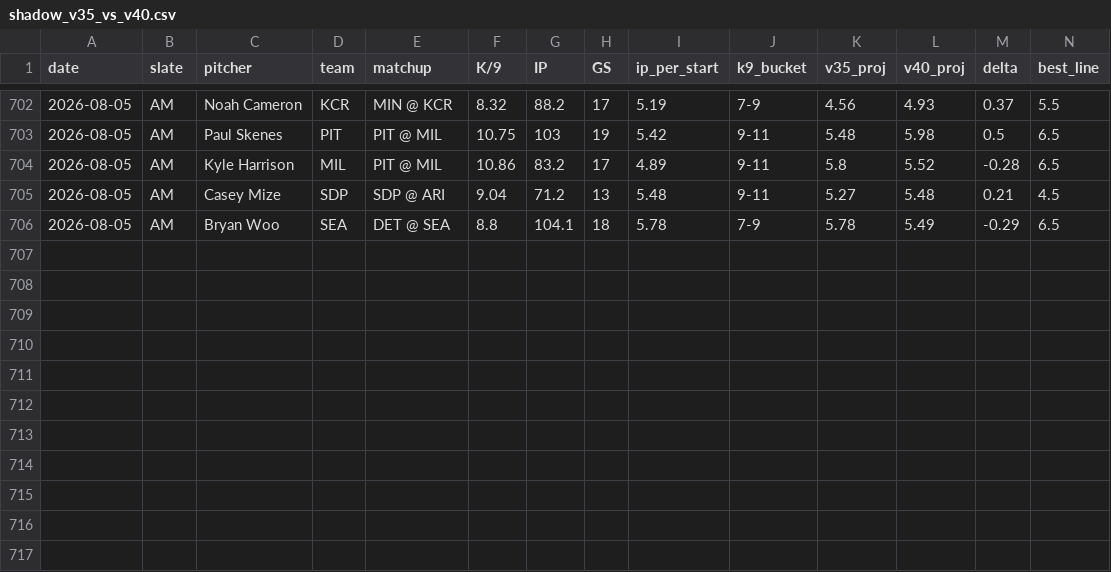
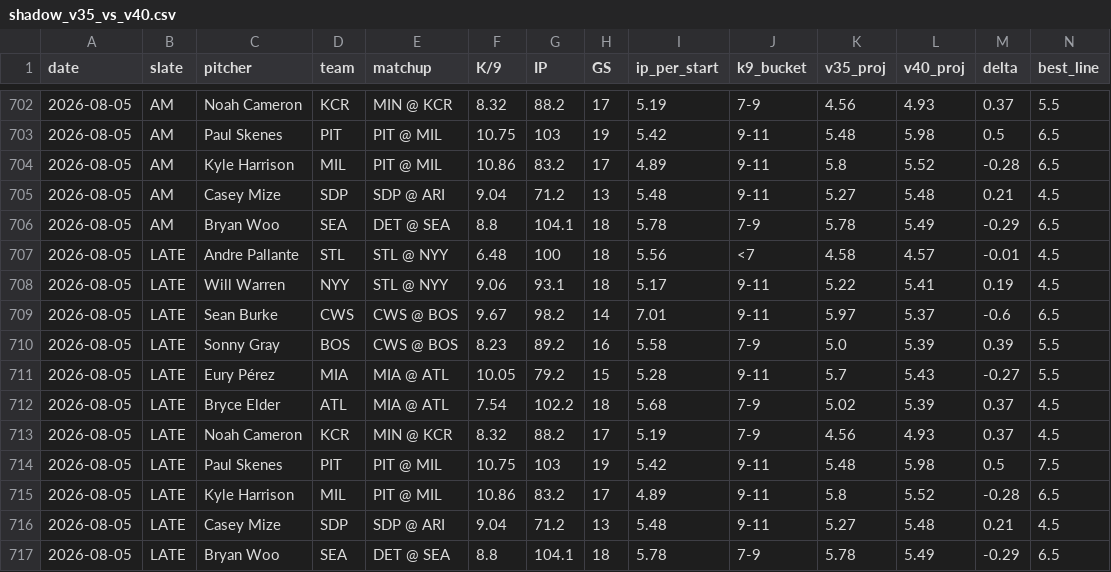
Before and after one commit to jordantaylorkurzweil-hash/MLB-Kprop-Pipeline, a CSV file: workspace/shadow_v35_vs_v40.csv, drawn as a sheet; only a part is shown, gaps mark what is left out; rows hold the shown columns only; the diff names each change by its address in the sheet, - before the commit and + after, or states it on an @@ line.

```diff
--- a/workspace/shadow_v35_vs_v40.csv
+++ b/workspace/shadow_v35_vs_v40.csv
+row 707: 2026-08-05 | LATE | Andre Pallante | STL | STL @ NYY | 6.48 | 100 | 18 | 5.56 | <7 | 4.58 | 4.57 | -0.01 | 4.5
+row 708: 2026-08-05 | LATE | Will Warren | NYY | STL @ NYY | 9.06 | 93.1 | 18 | 5.17 | 9-11 | 5.22 | 5.41 | 0.19 | 4.5
+row 709: 2026-08-05 | LATE | Sean Burke | CWS | CWS @ BOS | 9.67 | 98.2 | 14 | 7.01 | 9-11 | 5.97 | 5.37 | -0.6 | 6.5
+row 710: 2026-08-05 | LATE | Sonny Gray | BOS | CWS @ BOS | 8.23 | 89.2 | 16 | 5.58 | 7-9 | 5.0 | 5.39 | 0.39 | 5.5
+row 711: 2026-08-05 | LATE | Eury Pérez | MIA | MIA @ ATL | 10.05 | 79.2 | 15 | 5.28 | 9-11 | 5.7 | 5.43 | -0.27 | 5.5
+row 712: 2026-08-05 | LATE | Bryce Elder | ATL | MIA @ ATL | 7.54 | 102.2 | 18 | 5.68 | 7-9 | 5.02 | 5.39 | 0.37 | 4.5
+row 713: 2026-08-05 | LATE | Noah Cameron | KCR | MIN @ KCR | 8.32 | 88.2 | 17 | 5.19 | 7-9 | 4.56 | 4.93 | 0.37 | 4.5
+row 714: 2026-08-05 | LATE | Paul Skenes | PIT | PIT @ MIL | 10.75 | 103 | 19 | 5.42 | 9-11 | 5.48 | 5.98 | 0.5 | 7.5
+row 715: 2026-08-05 | LATE | Kyle Harrison | MIL | PIT @ MIL | 10.86 | 83.2 | 17 | 4.89 | 9-11 | 5.8 | 5.52 | -0.28 | 6.5
+row 716: 2026-08-05 | LATE | Casey Mize | SDP | SDP @ ARI | 9.04 | 71.2 | 13 | 5.48 | 9-11 | 5.27 | 5.48 | 0.21 | 4.5
+row 717: 2026-08-05 | LATE | Bryan Woo | SEA | DET @ SEA | 8.8 | 104.1 | 18 | 5.78 | 7-9 | 5.78 | 5.49 | -0.29 | 6.5
```
Also changed, not shown: 3 other files.
